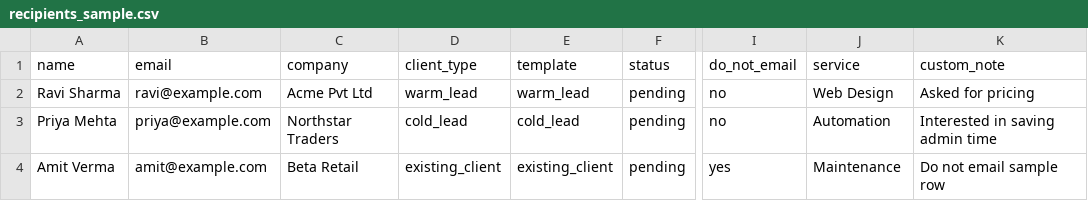
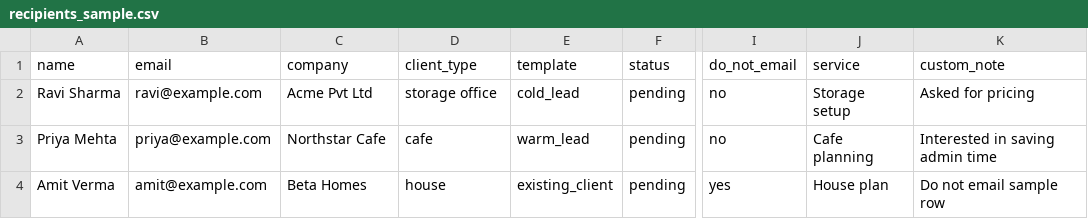
Before and after one commit to rkenterpriseamazon08-web/mailflow, a CSV file: data/recipients_sample.csv, drawn as a sheet; only a part is shown, gaps mark what is left out; the diff names each change by its address in the sheet, - before the commit and + after, or states it on an @@ line.

Commit message:
Filter templates by client type

```diff
--- a/data/recipients_sample.csv
+++ b/data/recipients_sample.csv
-D2 (client_type): warm_lead
+D2 (client_type): storage office
-E2 (template): warm_lead
+E2 (template): cold_lead
-J2 (service): Web Design
+J2 (service): Storage setup
-C3 (company): Northstar Traders
+C3 (company): Northstar Cafe
-D3 (client_type): cold_lead
+D3 (client_type): cafe
-E3 (template): cold_lead
+E3 (template): warm_lead
-J3 (service): Automation
+J3 (service): Cafe planning
-C4 (company): Beta Retail
+C4 (company): Beta Homes
-D4 (client_type): existing_client
+D4 (client_type): house
-J4 (service): Maintenance
+J4 (service): House plan
```
Also changed, not shown: 7 other files.
